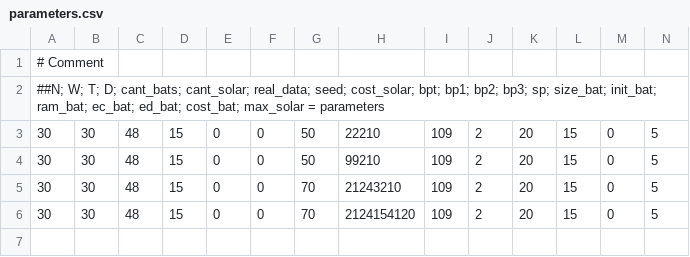
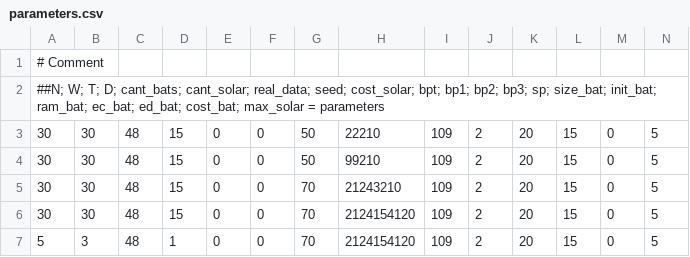
Before and after one commit to gus0k/coop_extension_code, a CSV file: parameters.csv, drawn as a sheet; only a part is shown; rows hold the shown columns only; the diff names each change by its address in the sheet, - before the commit and + after, or states it on an @@ line.

```diff
--- a/parameters.csv
+++ b/parameters.csv
+row 7: 5 | 3 | 48 | 1 | 0 | 0 | 70 | 2124154120 | 109 | 2 | 20 | 15 | 0 | 5
```
Also changed, not shown: 6 other files.
